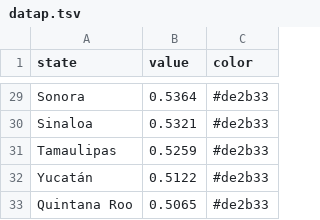
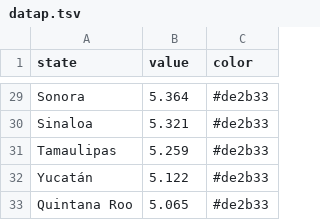
Before and after one commit to fundar/idaim, a TSV file: www/lib/themes/idaim/datap.tsv, drawn as a sheet; only a part is shown, gaps mark what is left out; the diff covers the shown part only; the diff names each change by its address in the sheet, - before the commit and + after, or states it on an @@ line.

```diff
--- a/www/lib/themes/idaim/datap.tsv
+++ b/www/lib/themes/idaim/datap.tsv
-B29 (value): 0.5364
+B29 (value): 5.364
-B30 (value): 0.5321
+B30 (value): 5.321
-B31 (value): 0.5259
+B31 (value): 5.259
-B32 (value): 0.5122
+B32 (value): 5.122
-B33 (value): 0.5065
+B33 (value): 5.065
```
Also changed, not shown: 27 edited cells elsewhere in this file, 1 other file.
